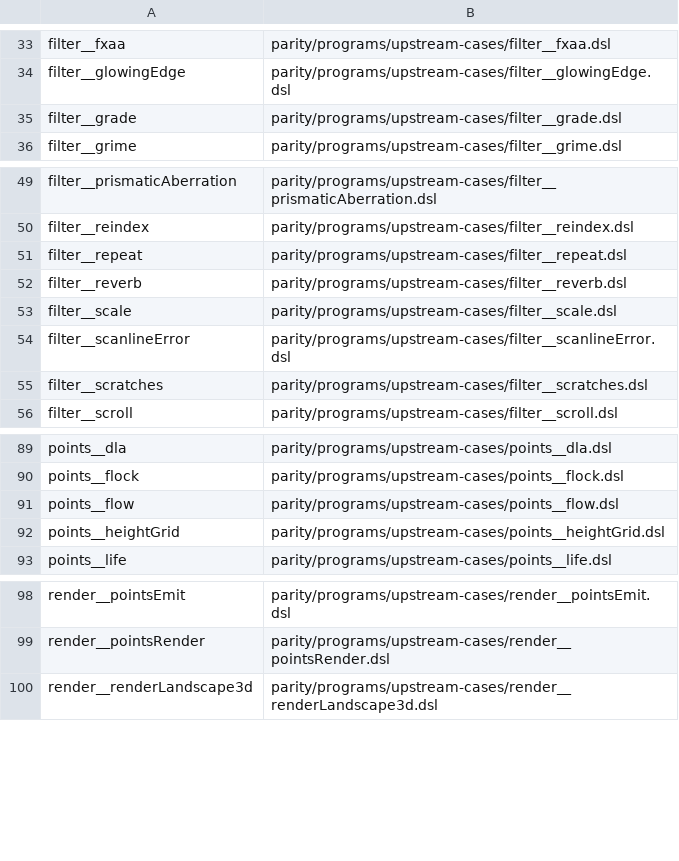
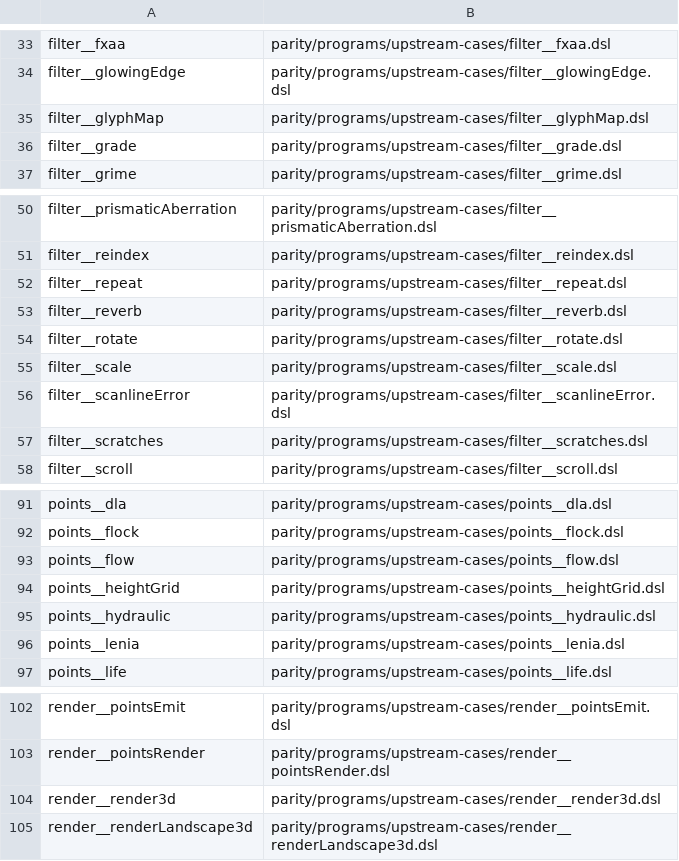
Before and after one commit to noisefactorllc/noisemaker-for-unity, a TSV file: parity/programs/upstream-cases/manifest.tsv, drawn as a sheet; only a part is shown, gaps mark what is left out; the diff names each change by its address in the sheet, - before the commit and + after, or states it on an @@ line.

```diff
--- a/parity/programs/upstream-cases/manifest.tsv
+++ b/parity/programs/upstream-cases/manifest.tsv
+row 35: filter__glyphMap | parity/programs/upstream-cases/filter__glyphMap.dsl
+row 54: filter__rotate | parity/programs/upstream-cases/filter__rotate.dsl
+row 95: points__hydraulic | parity/programs/upstream-cases/points__hydraulic.dsl
+row 96: points__lenia | parity/programs/upstream-cases/points__lenia.dsl
+row 104: render__render3d | parity/programs/upstream-cases/render__render3d.dsl
```
Also changed, not shown: 29 other files.
